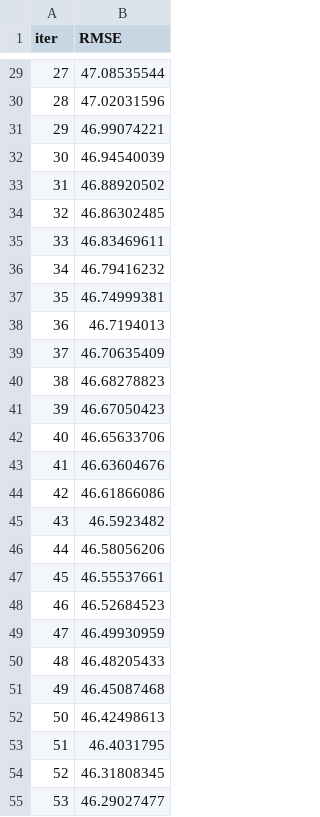
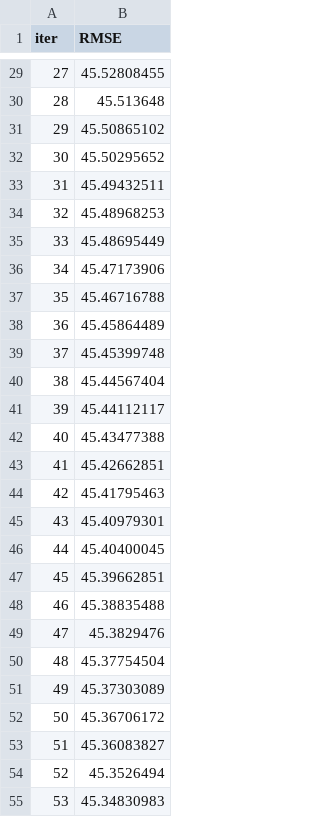
Before and after one commit to THAMIZH-ARASU/Solar-Panel-Efficiency-Prediction-MLOps, a TSV file: Analysis/catboost_info/learn_error.tsv, drawn as a sheet; only a part is shown, gaps mark what is left out; the diff covers the shown part only.

```diff
--- a/Analysis/catboost_info/learn_error.tsv
+++ b/Analysis/catboost_info/learn_error.tsv
@@ -29,27 +29,27 @@ iter	RMSE
-27	47.08535544
-28	47.02031596
-29	46.99074221
-30	46.94540039
-31	46.88920502
-32	46.86302485
-33	46.83469611
-34	46.79416232
-35	46.74999381
-36	46.7194013
-37	46.70635409
-38	46.68278823
-39	46.67050423
-40	46.65633706
-41	46.63604676
-42	46.61866086
-43	46.5923482
-44	46.58056206
-45	46.55537661
-46	46.52684523
-47	46.49930959
-48	46.48205433
-49	46.45087468
-50	46.42498613
-51	46.4031795
-52	46.31808345
-53	46.29027477
+27	45.52808455
+28	45.513648
+29	45.50865102
+30	45.50295652
+31	45.49432511
+32	45.48968253
+33	45.48695449
+34	45.47173906
+35	45.46716788
+36	45.45864489
+37	45.45399748
+38	45.44567404
+39	45.44112117
+40	45.43477388
+41	45.42662851
+42	45.41795463
+43	45.40979301
+44	45.40400045
+45	45.39662851
+46	45.38835488
+47	45.3829476
+48	45.37754504
+49	45.37303089
+50	45.36706172
+51	45.36083827
+52	45.3526494
+53	45.34830983
```
Also changed, not shown: 73 edited cells elsewhere in this file, Analysis/catboost_info/time_left.tsv, 4 other files.
